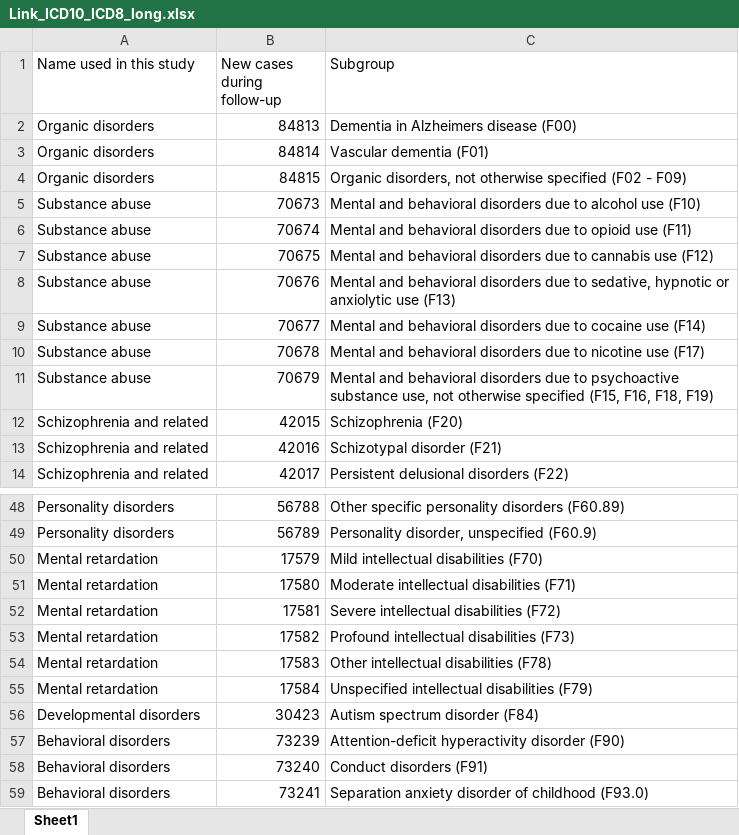
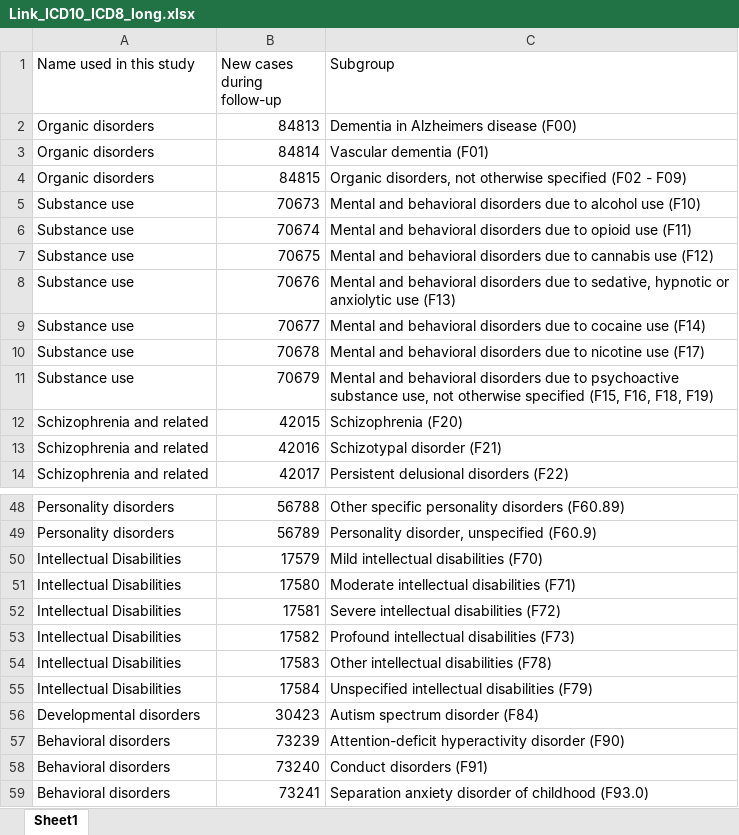
Before and after one commit to holtzy/the-NB-COMO-Project, an Excel workbook: DATA/Link_ICD10_ICD8_long.xlsx, sheet Sheet1, drawn as a sheet; only a part is shown, gaps mark what is left out; values as stored, in another font and other column widths than the file's, no borders; the diff names each change by its address in the sheet, - before the commit and + after, or states it on an @@ line.

```diff
--- a/DATA/Link_ICD10_ICD8_long.xlsx (sheet Sheet1)
+++ b/DATA/Link_ICD10_ICD8_long.xlsx (sheet Sheet1)
-A5:A11 (Name used in this study): Substance abuse
+A5:A11 (Name used in this study): Substance use
-A50:A55 (Name used in this study): Mental retardation
+A50:A55 (Name used in this study): Intellectual Disabilities
```
Also changed, not shown: 9 other files.
